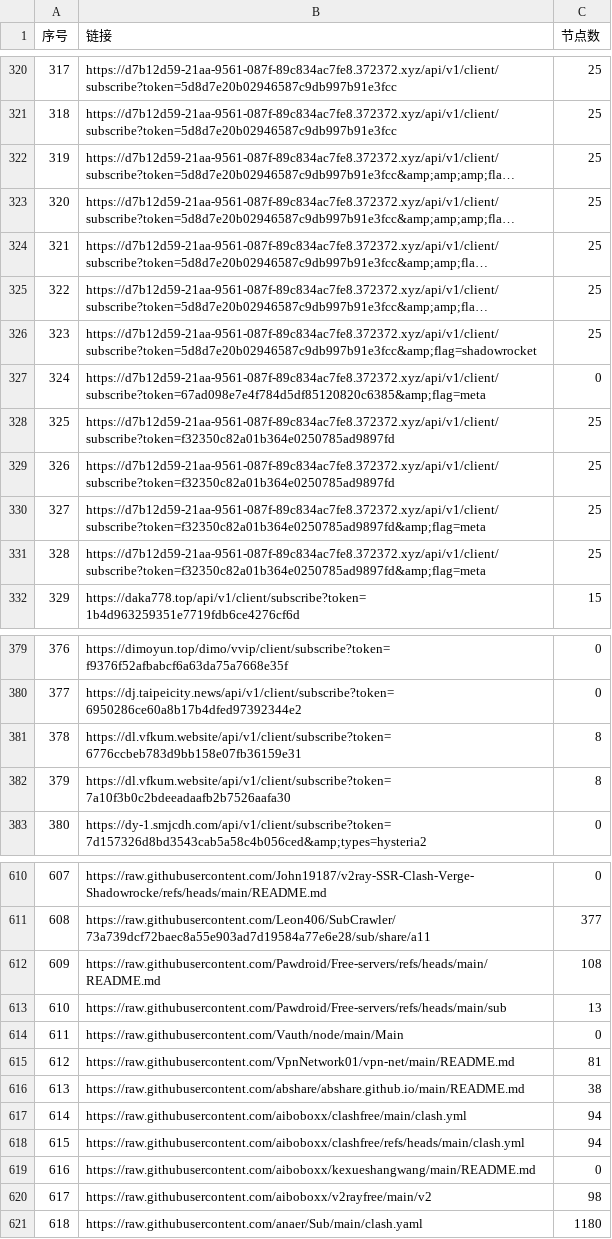
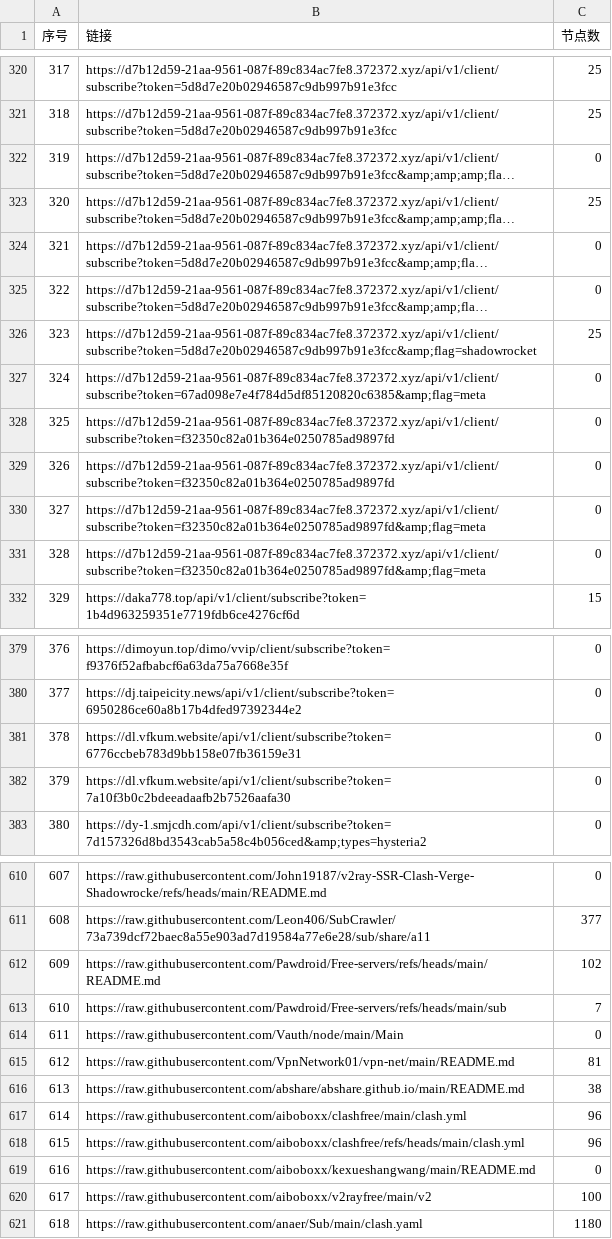
Before and after one commit to 3878590578/NoMoreWalls, a CSV file: list_result.csv, drawn as a sheet; only a part is shown, gaps mark what is left out; long unchanged cells end in …; the diff covers the shown part only; the diff names each change by its address in the sheet, - before the commit and + after, or states it on an @@ line.

```diff
--- a/list_result.csv
+++ b/list_result.csv
-C322 (节点数): 25
+C322 (节点数): 0
-C324:C325 (节点数): 25
+C324:C325 (节点数): 0
-C328:C331 (节点数): 25
+C328:C331 (节点数): 0
-C381:C382 (节点数): 8
+C381:C382 (节点数): 0
-C612 (节点数): 108
+C612 (节点数): 102
-C613 (节点数): 13
+C613 (节点数): 7
-C617:C618 (节点数): 94
+C617:C618 (节点数): 96
-C620 (节点数): 98
+C620 (节点数): 100
```
Also changed, not shown: 18 edited cells elsewhere in this file, 47 other files.
